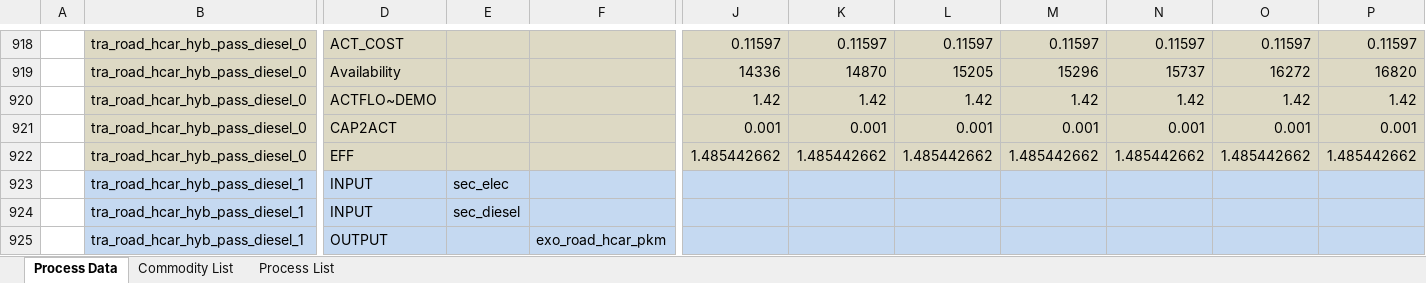
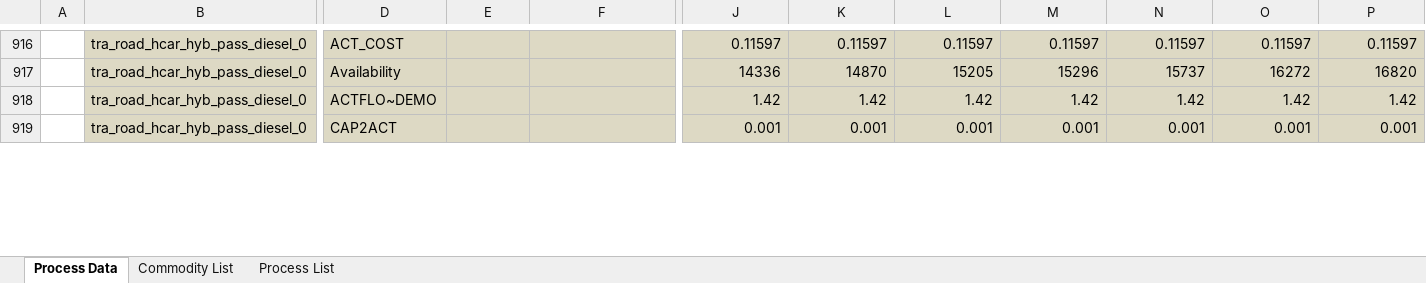
Before and after one commit to sedos-project/data_adapter_times, an Excel workbook: output_data/vt_DE_tra.xlsx, sheet Process Data, drawn as a sheet; only a part is shown, gaps mark what is left out; values as stored, in another font and other column widths than the file's, no borders; removed rows and columns are numbered as before the commit, all else as after; rows hold the shown columns only; the diff covers the shown part only; the diff names each change by its address in the sheet, - before the commit and + after, or states it on an @@ line.

```diff
--- a/output_data/vt_DE_tra.xlsx (sheet Process Data)
+++ b/output_data/vt_DE_tra.xlsx (sheet Process Data)
-row 922:  | tra_road_hcar_hyb_pass_diesel_0 | EFF |  |  | 1.485442662 | 1.485442662 | 1.485442662 | 1.485442662 | 1.485442662 | 1.485442662 | 1.485442662
-row 923:  | tra_road_hcar_hyb_pass_diesel_1 | INPUT | sec_elec
-row 924:  | tra_road_hcar_hyb_pass_diesel_1 | INPUT | sec_diesel
-row 925:  | tra_road_hcar_hyb_pass_diesel_1 | OUTPUT |  | exo_road_hcar_pkm
```
Also changed, not shown: 59 added rows, 77 removed rows, 21 edited cells and cell formats elsewhere in this sheet, sheet Commodity List, config_data/SysSettings.xlsx, output_data/Scen_emission_all_tra.xlsx, 2 other files.
